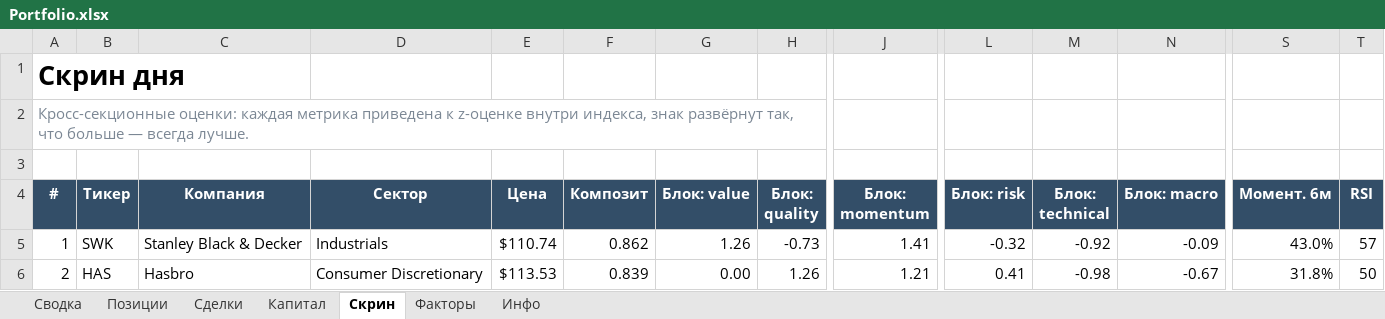
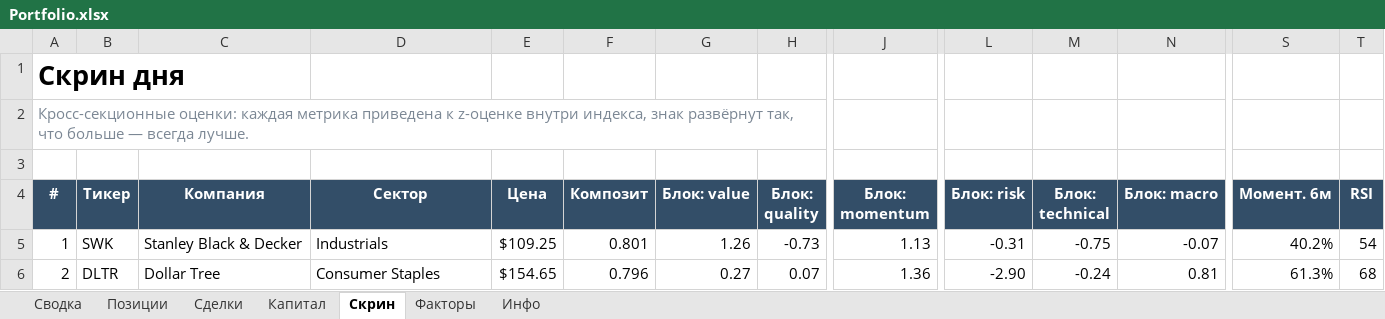
Before and after one commit to Vitoldinijs/sp500-screener, an Excel workbook: Portfolio.xlsx, sheet Скрин, drawn as a sheet; only a part is shown, gaps mark what is left out; values as stored, in another font and other column widths than the file's, no borders; conditional formats not drawn; the diff covers the shown part only; the diff names each change by its address in the sheet, - before the commit and + after, or states it on an @@ line.

```diff
--- a/Portfolio.xlsx (sheet Скрин)
+++ b/Portfolio.xlsx (sheet Скрин)
-E5 (Цена): $110.74
+E5 (Цена): $109.25
-F5 (Композит): 0.862
+F5 (Композит): 0.801
-J5 (Блок: momentum): 1.41
+J5 (Блок: momentum): 1.13
-L5 (Блок: risk): -0.32
+L5 (Блок: risk): -0.31
-M5 (Блок: technical): -0.92
+M5 (Блок: technical): -0.75
-N5 (Блок: macro): -0.09
+N5 (Блок: macro): -0.07
-S5 (Момент. 6м): 43.0%
+S5 (Момент. 6м): 40.2%
-T5 (RSI): 57
+T5 (RSI): 54
-B6 (Тикер): HAS
+B6 (Тикер): DLTR
-C6 (Компания): Hasbro
+C6 (Компания): Dollar Tree
-D6 (Сектор): Consumer Discretionary
+D6 (Сектор): Consumer Staples
-E6 (Цена): $113.53
+E6 (Цена): $154.65
-F6 (Композит): 0.839
+F6 (Композит): 0.796
-G6 (Блок: value): 0.00
+G6 (Блок: value): 0.27
-H6 (Блок: quality): 1.26
+H6 (Блок: quality): 0.07
-J6 (Блок: momentum): 1.21
+J6 (Блок: momentum): 1.36
-L6 (Блок: risk): 0.41
+L6 (Блок: risk): -2.90
-M6 (Блок: technical): -0.98
+M6 (Блок: technical): -0.24
-N6 (Блок: macro): -0.67
+N6 (Блок: macro): 0.81
-S6 (Момент. 6м): 31.8%
+S6 (Момент. 6м): 61.3%
-T6 (RSI): 50
+T6 (RSI): 68
```
Also changed, not shown: 1 added row, 1 removed row and 634 edited cells elsewhere in this sheet, sheet Позиции, sheet Сводка, sheet Капитал, sheet Инфо, charts or pictures, 10 other files.
